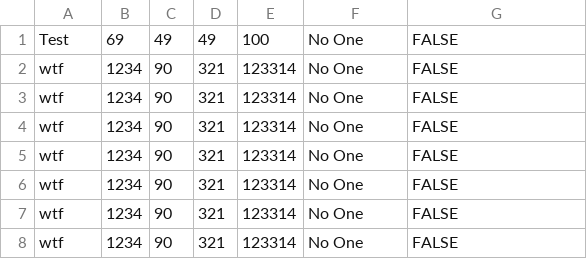
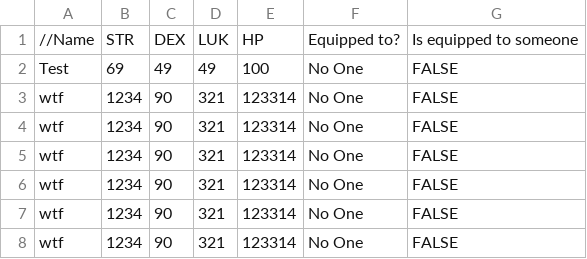
Before and after one commit to DongiestMeister/SP4, a CSV file: Base/Image/Armors.csv, drawn as a sheet.

```diff
--- a/Base/Image/Armors.csv
+++ b/Base/Image/Armors.csv
@@ -1,3 +1,3 @@
+//Name,STR,DEX,LUK,HP,Equipped to?,Is equipped to someone
 Test,69,49,49,100,No One,FALSE
-wtf,1234,90,321,123314,No One,FALSE
 wtf,1234,90,321,123314,No One,FALSE
```
Also changed, not shown: Base/Image/Weapons.csv, 20 other files.
